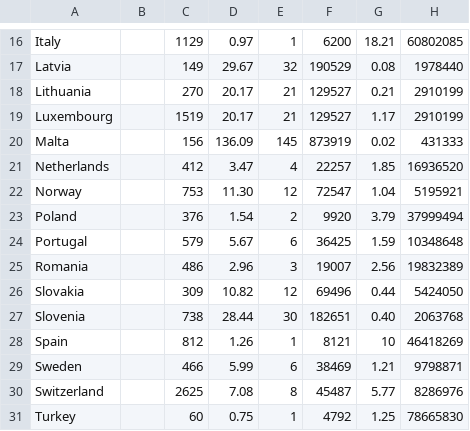
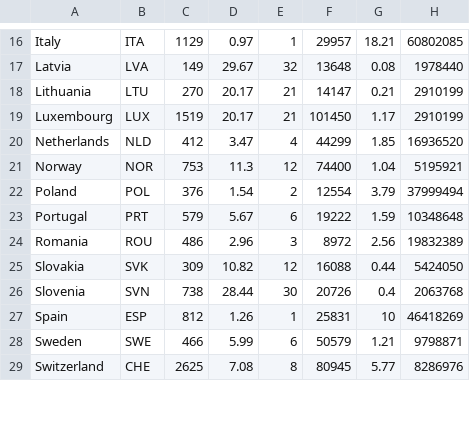
Before and after one commit to peter-nielsen/d3-coordinated-viz, a CSV file: data/lab-2.csv, drawn as a sheet; only a part is shown, gaps mark what is left out; removed rows and columns are numbered as before the commit, all else as after; the diff covers the shown part only; the diff names each change by its address in the sheet, - before the commit and + after, or states it on an @@ line.

```diff
--- a/data/lab-2.csv
+++ b/data/lab-2.csv
-B16: (empty)
+B16: ITA
-F16: 6200
+F16: 29957
-B17: (empty)
+B17: LVA
-F17: 190529
+F17: 13648
-B18: (empty)
+B18: LTU
-F18: 129527
+F18: 14147
-B19: (empty)
+B19: LUX
-F19: 129527
+F19: 101450
-row 20: Malta |  | 156 | 136.09 | 145 | 873919 | 0.02 | 431333
-B20: (empty)
+B20: NLD
-F20: 22257
+F20: 44299
-B21: (empty)
+B21: NOR
-D21: 11.30
+D21: 11.3
-F21: 72547
+F21: 74400
-B22: (empty)
+B22: POL
-F22: 9920
+F22: 12554
-B23: (empty)
+B23: PRT
-F23: 36425
+F23: 19222
-B24: (empty)
+B24: ROU
-F24: 19007
+F24: 8972
-B25: (empty)
+B25: SVK
-F25: 69496
+F25: 16088
-B26: (empty)
+B26: SVN
-F26: 182651
+F26: 20726
-G26: 0.40
+G26: 0.4
-B27: (empty)
+B27: ESP
-F27: 8121
+F27: 25831
-B28: (empty)
+B28: SWE
-F28: 38469
+F28: 50579
-B29: (empty)
+B29: CHE
-F29: 45487
+F29: 80945
-row 31: Turkey |  | 60 | 0.75 | 1 | 4792 | 1.25 | 78665830
```
Also changed, not shown: 1 added row, 1 removed row and 33 edited cells elsewhere in this file, 3 other files.
